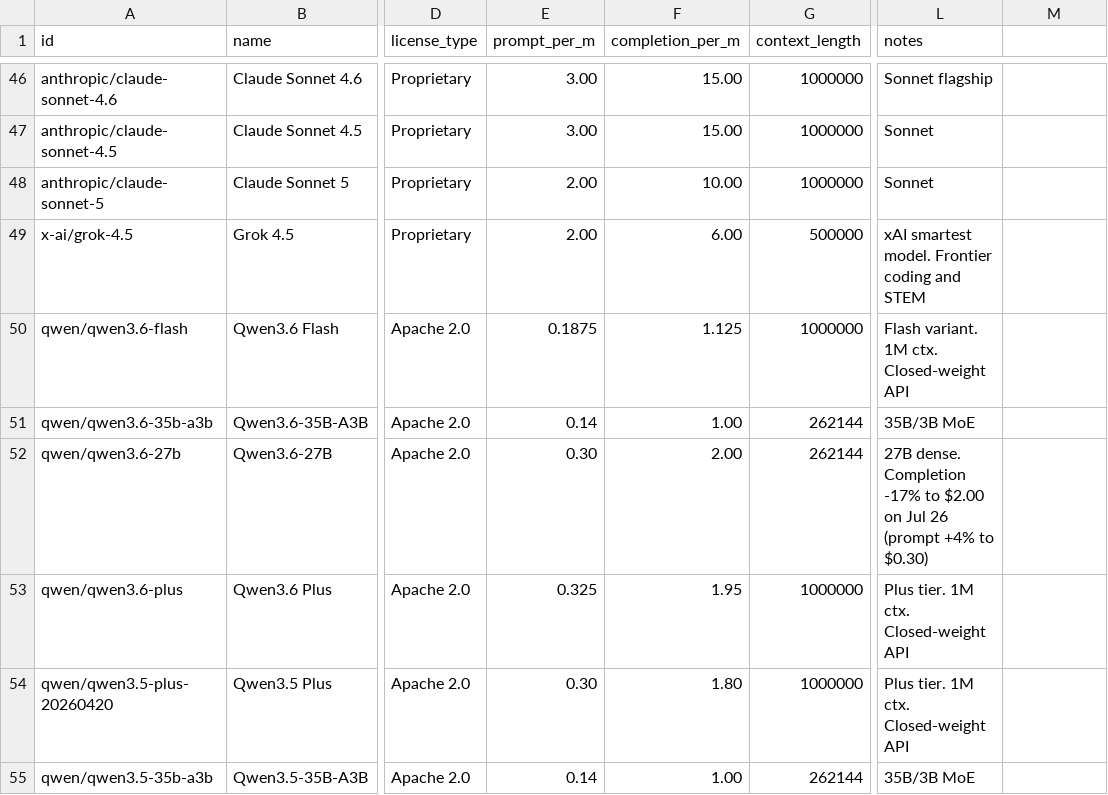
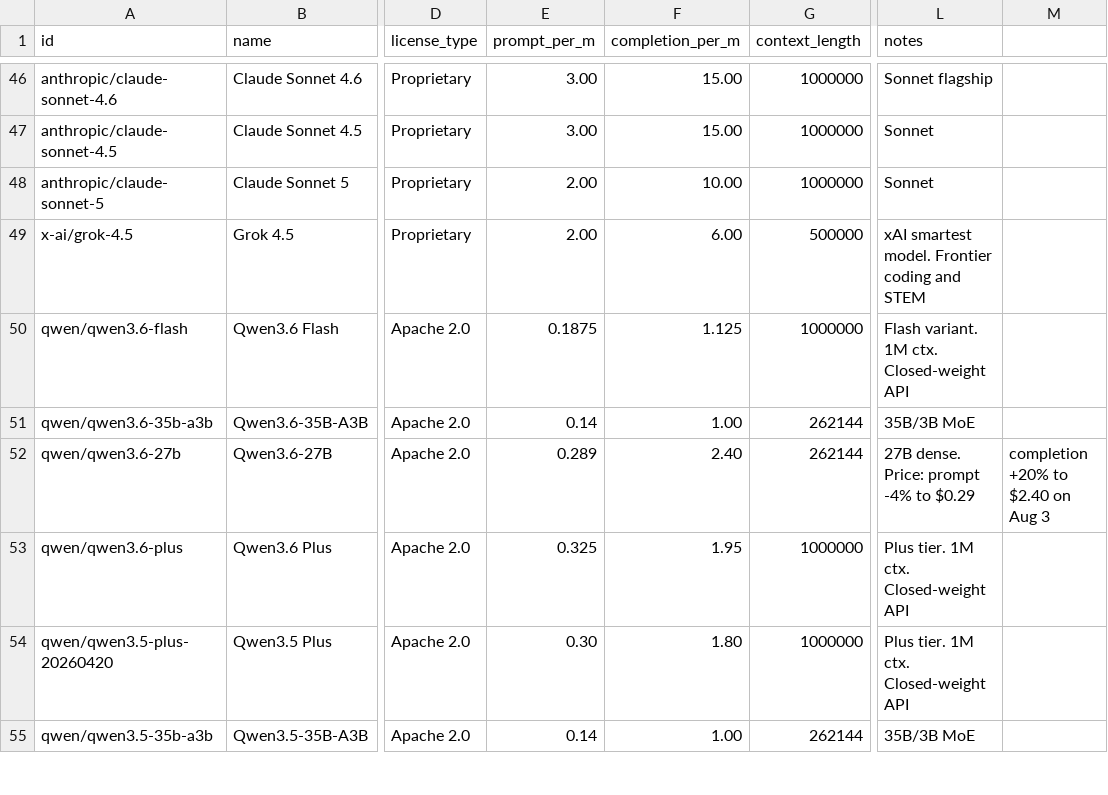
Before and after one commit to startakovsky/llm-model-tracker, a CSV file: models.csv, drawn as a sheet; only a part is shown, gaps mark what is left out; the diff covers the shown part only; the diff names each change by its address in the sheet, - before the commit and + after, or states it on an @@ line.

Commit message:
Daily update: 2026-08-03 — GLM-5.2 rebounds +121%/+121% to $0.63/$1.98 (reverses Aug 2 crash); Qwen3.8 Max officially launched Aug 2 ($2/$6, open weights next week, Nikkei: falls short of 'second only to Fable 5'); 4 more Qwen price changes (Q3-235B +66%/+9%, Q3.6-27B comp +20%, Q3.5-122B +54%/+54%, Q3-VL-235B-thinking prompt +145%). GLM-5.3 leaked in search index (not yet released). export: 166 models

```diff
--- a/models.csv
+++ b/models.csv
-E52 (prompt_per_m): 0.30
+E52 (prompt_per_m): 0.289
-F52 (completion_per_m): 2.00
+F52 (completion_per_m): 2.40
-L52 (notes): 27B dense. Completion -17% to $2.00 on Jul 26 (prompt +4% to $0.30)
+L52 (notes): 27B dense. Price: prompt -4% to $0.29
-M52: (empty)
+M52: completion +20% to $2.40 on Aug 3
```
Also changed, not shown: 19 edited cells elsewhere in this file, 4 other files.
